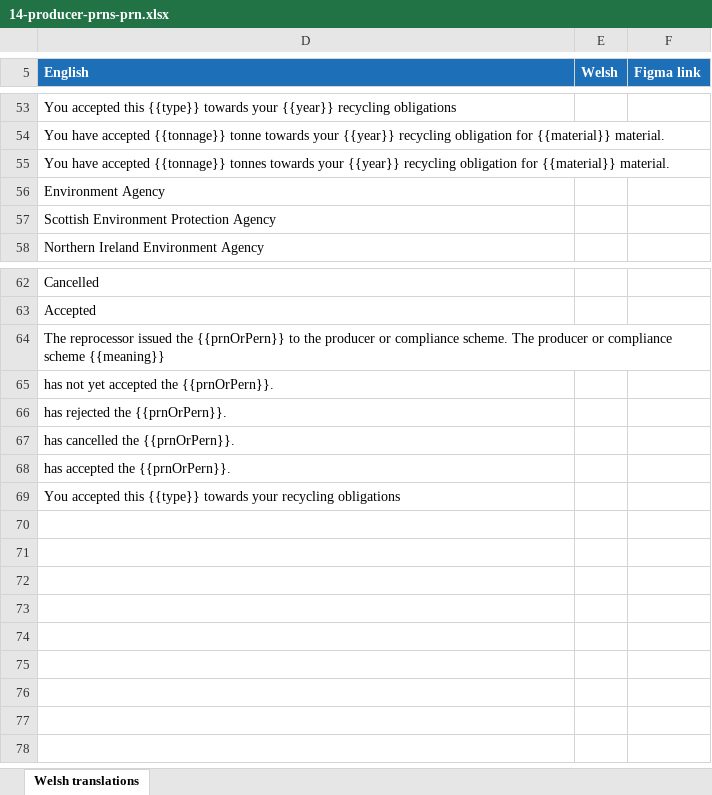
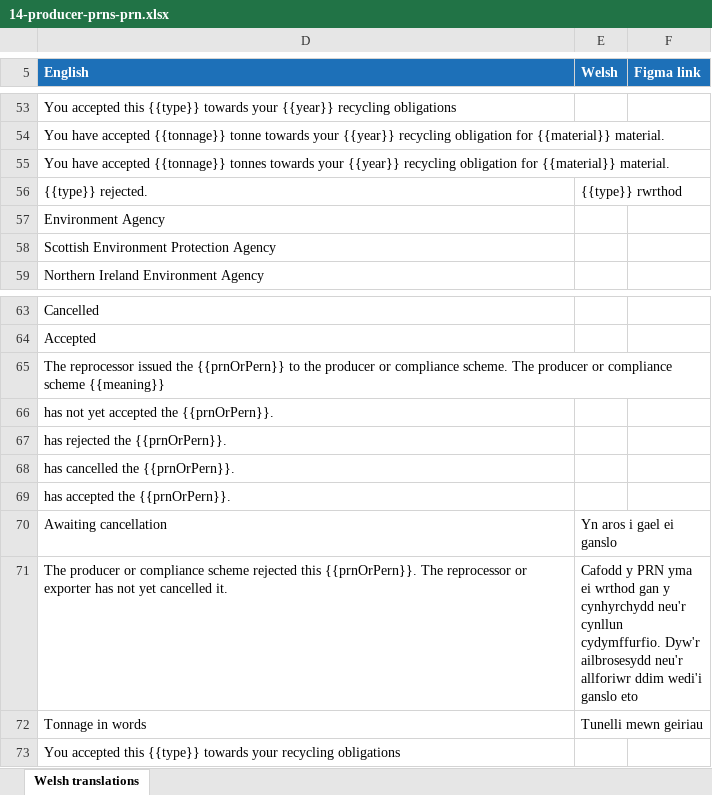
Before and after one commit to DEFRA/waste-obligations-frontend, an Excel workbook: translations/welsh-translations/xlsx/14-producer-prns-prn.xlsx, sheet Welsh translations, drawn as a sheet; only a part is shown, gaps mark what is left out; values as stored, in another font and other column widths than the file's, no borders; the diff names each change by its address in the sheet, - before the commit and + after, or states it on an @@ line.

```diff
--- a/translations/welsh-translations/xlsx/14-producer-prns-prn.xlsx (sheet Welsh translations)
+++ b/translations/welsh-translations/xlsx/14-producer-prns-prn.xlsx (sheet Welsh translations)
+row 56: {{type}} rejected. | {{type}} rwrthod
+row 70: Awaiting cancellation | Yn aros i gael ei ganslo
+row 71: The producer or compliance scheme rejected this {{prnOrPern}}. The reprocessor or exporter has not yet cancelled it. | Cafodd y PRN yma ei wrthod gan y cynhyrchydd neu'r cynllun cydymffurfio. Dyw'r ailbrosesydd neu'r allforiwr ddim wedi'i ganslo eto
+row 72: Tonnage in words | Tunelli mewn geiriau
```
Also changed, not shown: hidden cells, 24 other files.
